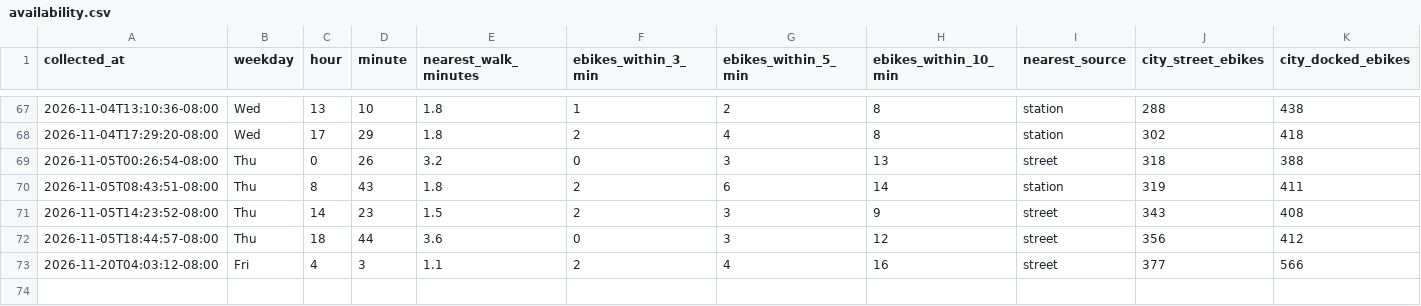
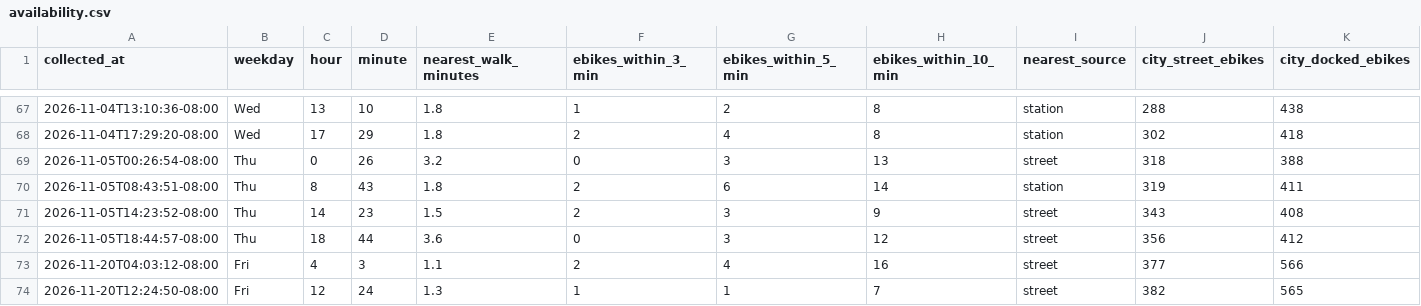
Before and after one commit to aaron-underhill/biketown-alert, a CSV file: availability.csv, drawn as a sheet; only a part is shown, gaps mark what is left out.

```diff
--- a/availability.csv
+++ b/availability.csv
@@ -73 +73,2 @@ collected_at,weekday,hour,minute,nearest_walk_minutes,ebikes_within_3_min,ebikes
 2026-11-20T04:03:12-08:00,Fri,4,3,1.1,2,4,16,street,377,566
+2026-11-20T12:24:50-08:00,Fri,12,24,1.3,1,1,7,street,382,565
```
